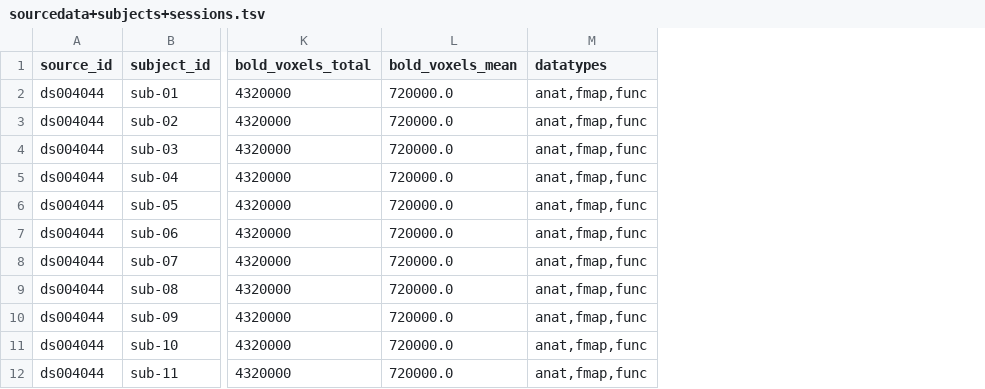
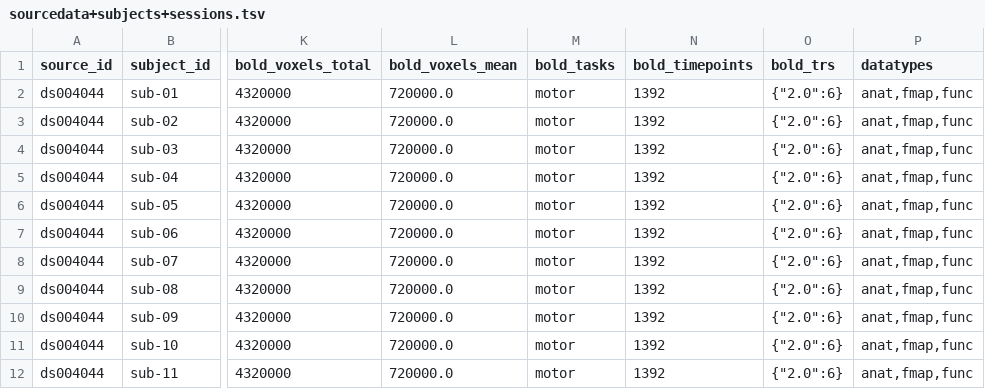
Before and after one commit to OpenNeuroStudies/study-ds004044, a TSV file: sourcedata/sourcedata+subjects+sessions.tsv, drawn as a sheet; only a part is shown, gaps mark what is left out; the diff names each change by its address in the sheet, - before the commit and + after, or states it on an @@ line.

Commit message:
Enhance extractions for sourcedata with more info on bold dynamics
We have bold_trs as dict[str,int] since json requires string keys.  YAML does not have
that limitation so may be at some point we would switch but then we might get some wild
1.33333333 values etc

```diff
--- a/sourcedata/sourcedata+subjects+sessions.tsv
+++ b/sourcedata/sourcedata+subjects+sessions.tsv
+column M (bold_tasks), rows 2-12: all motor
+column N (bold_timepoints), rows 2-12: all 1392
+column O (bold_trs), rows 2-12: all {"2.0":6}
```
Also changed, not shown: derivatives/derivatives+datasets.tsv, derivatives/derivatives+subjects+sessions.tsv, 1 other file.
